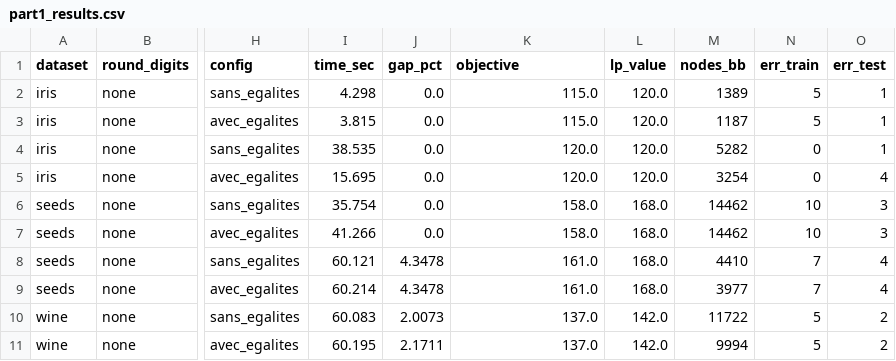
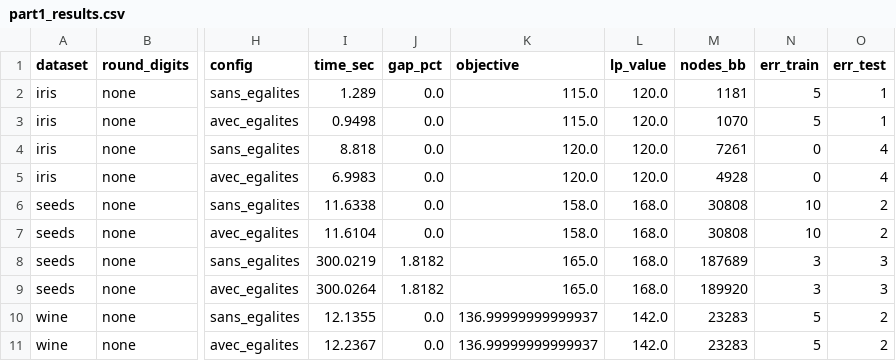
Before and after one commit to gbus23/IOML, a CSV file: results/part1_results.csv, drawn as a sheet; only a part is shown, gaps mark what is left out; the diff covers the shown part only; the diff names each change by its address in the sheet, - before the commit and + after, or states it on an @@ line.

```diff
--- a/results/part1_results.csv
+++ b/results/part1_results.csv
-I2 (time_sec): 4.298
+I2 (time_sec): 1.289
-M2 (nodes_bb): 1389
+M2 (nodes_bb): 1181
-I3 (time_sec): 3.815
+I3 (time_sec): 0.9498
-M3 (nodes_bb): 1187
+M3 (nodes_bb): 1070
-I4 (time_sec): 38.535
+I4 (time_sec): 8.818
-M4 (nodes_bb): 5282
+M4 (nodes_bb): 7261
-O4 (err_test): 1
+O4 (err_test): 4
-I5 (time_sec): 15.695
+I5 (time_sec): 6.9983
-M5 (nodes_bb): 3254
+M5 (nodes_bb): 4928
-I6 (time_sec): 35.754
+I6 (time_sec): 11.6338
-M6:M7 (nodes_bb): 14462
+M6:M7 (nodes_bb): 30808
-O6:O7 (err_test): 3
+O6:O7 (err_test): 2
-I7 (time_sec): 41.266
+I7 (time_sec): 11.6104
-I8 (time_sec): 60.121
+I8 (time_sec): 300.0219
-J8:J9 (gap_pct): 4.3478
+J8:J9 (gap_pct): 1.8182
-K8:K9 (objective): 161.0
+K8:K9 (objective): 165.0
-M8 (nodes_bb): 4410
+M8 (nodes_bb): 187689
-N8:N9 (err_train): 7
+N8:N9 (err_train): 3
-O8:O9 (err_test): 4
+O8:O9 (err_test): 3
-I9 (time_sec): 60.214
+I9 (time_sec): 300.0264
-M9 (nodes_bb): 3977
+M9 (nodes_bb): 189920
-I10 (time_sec): 60.083
+I10 (time_sec): 12.1355
-J10 (gap_pct): 2.0073
+J10 (gap_pct): 0.0
-K10:K11 (objective): 137.0
+K10:K11 (objective): 136.99999999999937
-M10 (nodes_bb): 11722
+M10 (nodes_bb): 23283
-I11 (time_sec): 60.195
+I11 (time_sec): 12.2367
-J11 (gap_pct): 2.1711
+J11 (gap_pct): 0.0
-M11 (nodes_bb): 9994
+M11 (nodes_bb): 23283
```
Also changed, not shown: 58 edited cells elsewhere in this file, results/part2_results.csv, results/part3_results.csv, 54 other files.
